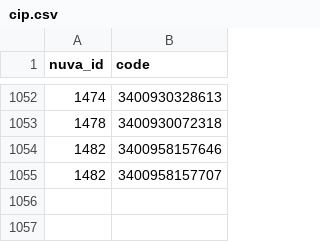
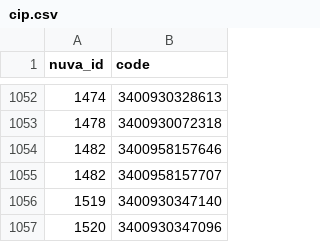
Before and after one commit to Syadem/nuva, a CSV file: codes/vaccines/cip.csv, drawn as a sheet; only a part is shown, gaps mark what is left out.

```diff
--- a/codes/vaccines/cip.csv
+++ b/codes/vaccines/cip.csv
@@ -1055 +1055,3 @@ nuva_id,code
 1482,3400958157707
+1519,3400930347140
+1520,3400930347096
```
Also changed, not shown: codes/vaccines/atc.csv, codes/vaccines/cis.csv, 16 other files.
